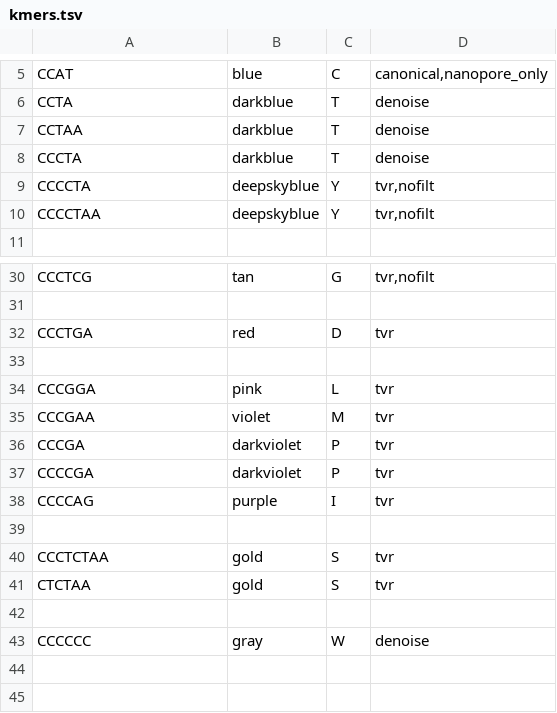
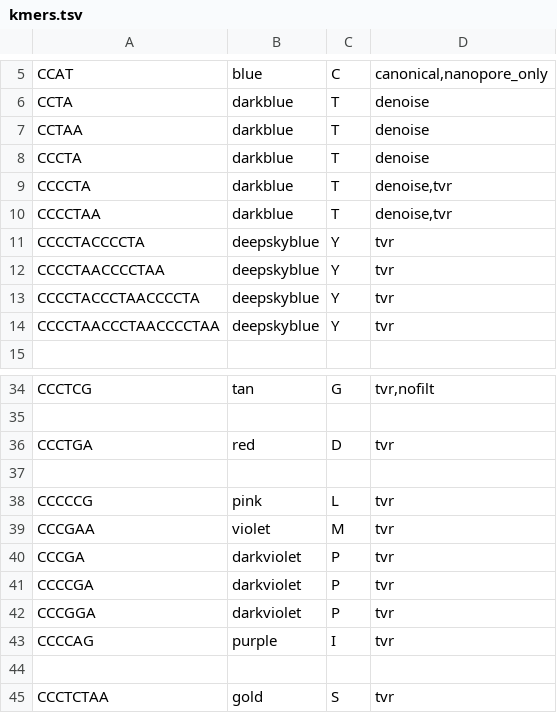
Before and after one commit to zstephens/telogator2, a TSV file: resources/kmers.tsv, drawn as a sheet; only a part is shown, gaps mark what is left out; the shorter side is filled out with more unchanged rows.

```diff
--- a/resources/kmers.tsv
+++ b/resources/kmers.tsv
@@ -8,4 +8,8 @@ CCTAA	darkblue	T	denoise
 CCCTA	darkblue	T	denoise
-CCCCTA	deepskyblue	Y	tvr,nofilt
-CCCCTAA	deepskyblue	Y	tvr,nofilt
+CCCCTA	darkblue	T	denoise,tvr
+CCCCTAA	darkblue	T	denoise,tvr
+CCCCTACCCCTA	deepskyblue	Y	tvr
+CCCCTAACCCCTAA	deepskyblue	Y	tvr
+CCCCTACCCTAACCCCTA	deepskyblue	Y	tvr
+CCCCTAACCCTAACCCCTAA	deepskyblue	Y	tvr
 
@@ -33,3 +37,3 @@ CCCTGA	red	D	tvr
 
-CCCGGA	pink	L	tvr
+CCCCCG	pink	L	tvr
 CCCGAA	violet	M	tvr
@@ -37,2 +41,3 @@ CCCGA	darkviolet	P	tvr
 CCCCGA	darkviolet	P	tvr
+CCCGGA	darkviolet	P	tvr
 CCCCAG	purple	I	tvr
```
Also changed, not shown: 1 other file.
